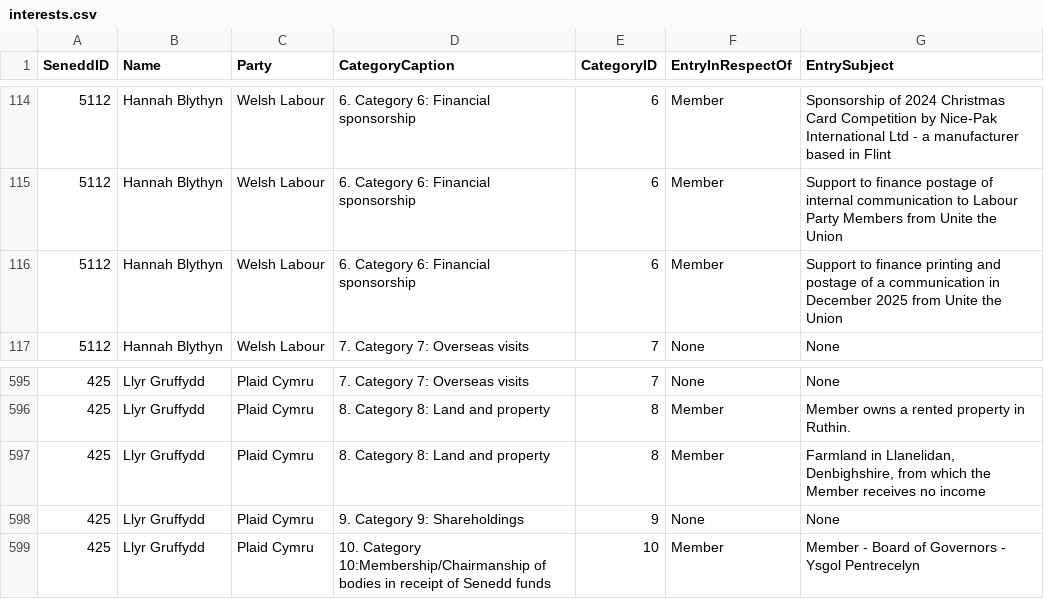
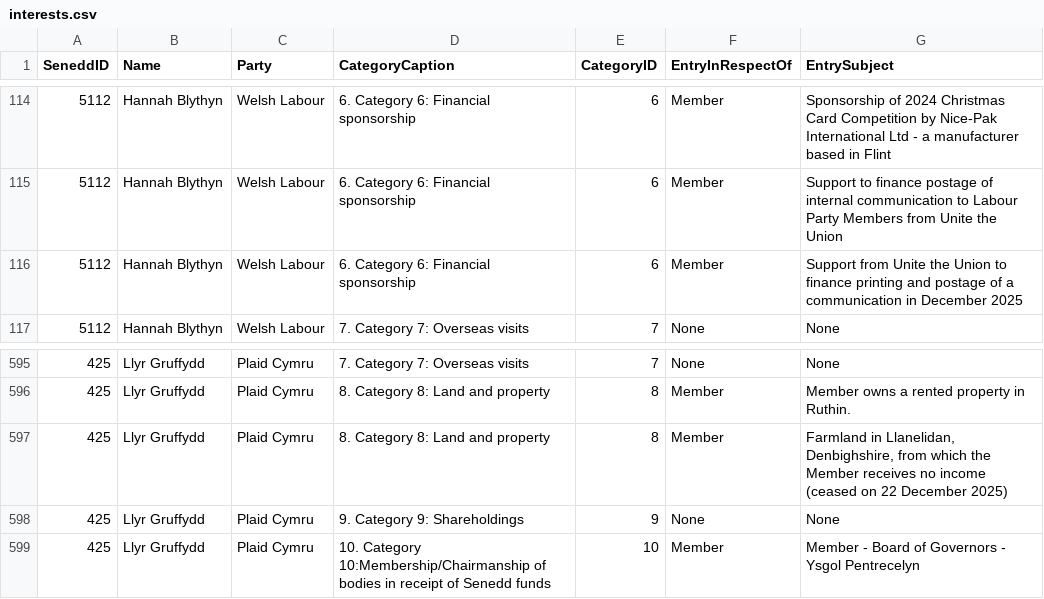
Before and after one commit to stupidpupil/senedd_scraper, a CSV file: interests.csv, drawn as a sheet; only a part is shown, gaps mark what is left out; the diff names each change by its address in the sheet, - before the commit and + after, or states it on an @@ line.

```diff
--- a/interests.csv
+++ b/interests.csv
-G116 (EntrySubject): Support to finance printing and postage of a communication in December 2025 from Unite the Union
+G116 (EntrySubject): Support from Unite the Union to finance printing and postage of a communication in December 2025
-G597 (EntrySubject): …no income
+G597 (EntrySubject): …no income (ceased on 22 December 2025)
```
Also changed, not shown: registers_by_senedd_id/425.csv, registers_by_senedd_id/5112.csv, 1 other file.
